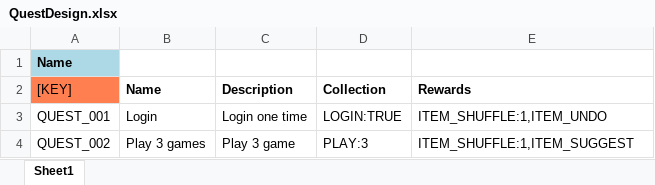
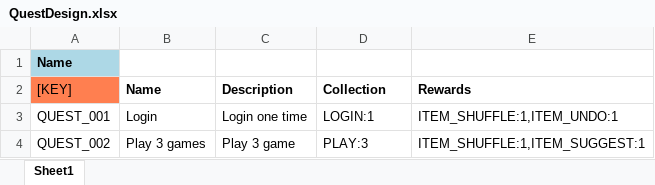
Before and after one commit to hoangndgcs18383/match_3, an Excel workbook: Assets/_Project/ExcelDesign/QuestDesign.xlsx, sheet Sheet1, drawn as a sheet; values as stored, in another font and other column widths than the file's, no borders; the diff names each change by its address in the sheet, - before the commit and + after, or states it on an @@ line.

```diff
--- a/Assets/_Project/ExcelDesign/QuestDesign.xlsx (sheet Sheet1)
+++ b/Assets/_Project/ExcelDesign/QuestDesign.xlsx (sheet Sheet1)
-D3 (Collection): LOGIN:TRUE
+D3 (Collection): LOGIN:1
-E3 (Rewards): ITEM_SHUFFLE:1,ITEM_UNDO
+E3 (Rewards): ITEM_SHUFFLE:1,ITEM_UNDO:1
-E4 (Rewards): ITEM_SHUFFLE:1,ITEM_SUGGEST
+E4 (Rewards): ITEM_SHUFFLE:1,ITEM_SUGGEST:1
```
Also changed, not shown: 2 other files.
